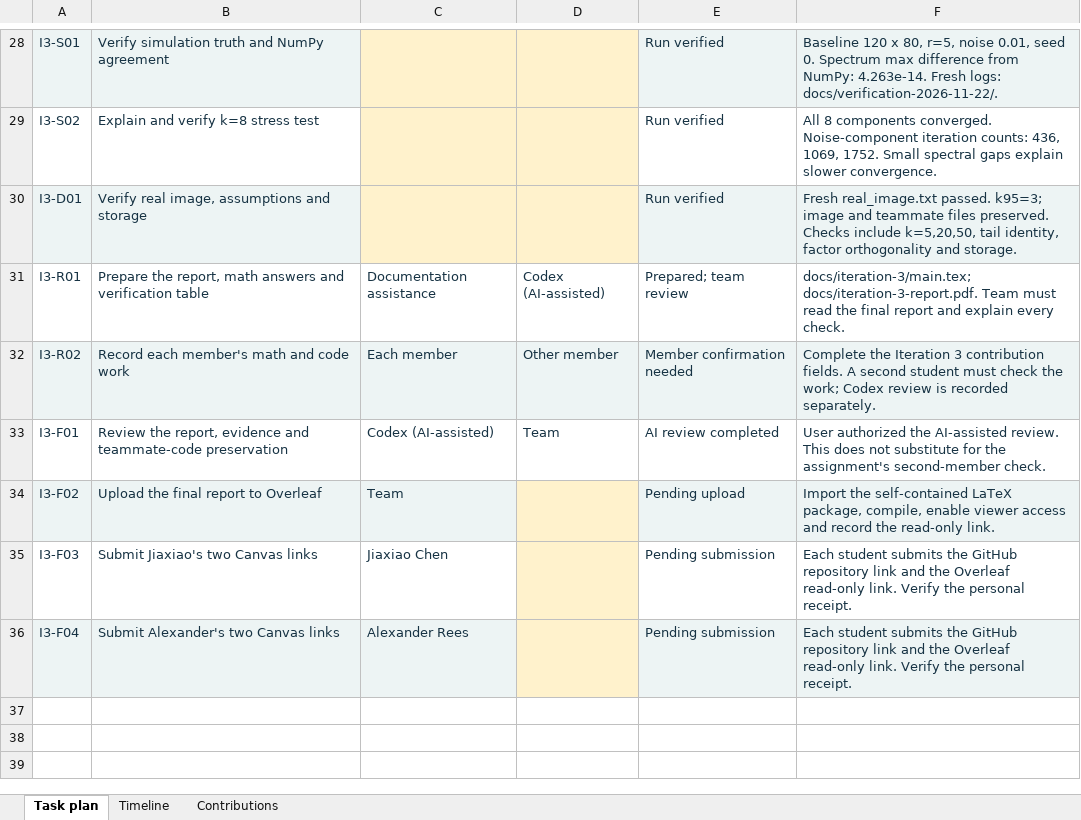
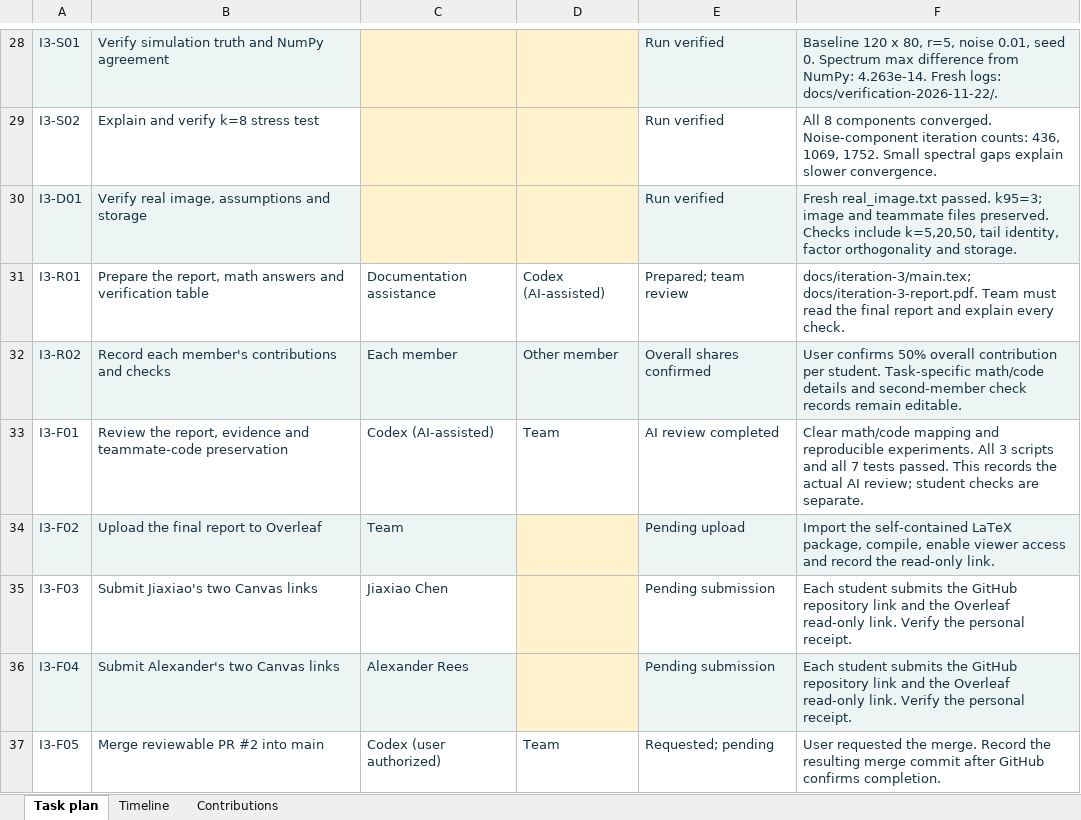
Before and after one commit to Alexander-Rees/DS5020-SVD-Image-Compression, an Excel workbook: docs/project-plan.xlsx, sheet Task plan, drawn as a sheet; only a part is shown, gaps mark what is left out; values as stored, in another font and other column widths than the file's, no borders; the diff names each change by its address in the sheet, - before the commit and + after, or states it on an @@ line.

Commit message:
Record equal contributions and verified technical review

```diff
--- a/docs/project-plan.xlsx (sheet Task plan)
+++ b/docs/project-plan.xlsx (sheet Task plan)
-B32: Record each member's math and code work
+B32: Record each member's contributions and checks
-E32: Member confirmation needed
+E32: Overall shares confirmed
-F32: Complete the Iteration 3 contribution fields. A second student must check the work; Codex review is recorded separately.
+F32: User confirms 50% overall contribution per student. Task-specific math/code details and second-member check records remain editable.
-F33: User authorized the AI-assisted review. This does not substitute for the assignment's second-member check.
+F33: Clear math/code mapping and reproducible experiments. All 3 scripts and all 7 tests passed. This records the actual AI review; student checks are separate.
+row 37: I3-F05 | Merge reviewable PR #2 into main | Codex (user authorized) | Team | Requested; pending | User requested the merge. Record the resulting merge commit after GitHub confirms completion.
```
Also changed, not shown: sheet Contributions, sheet Timeline, 5 other files.
